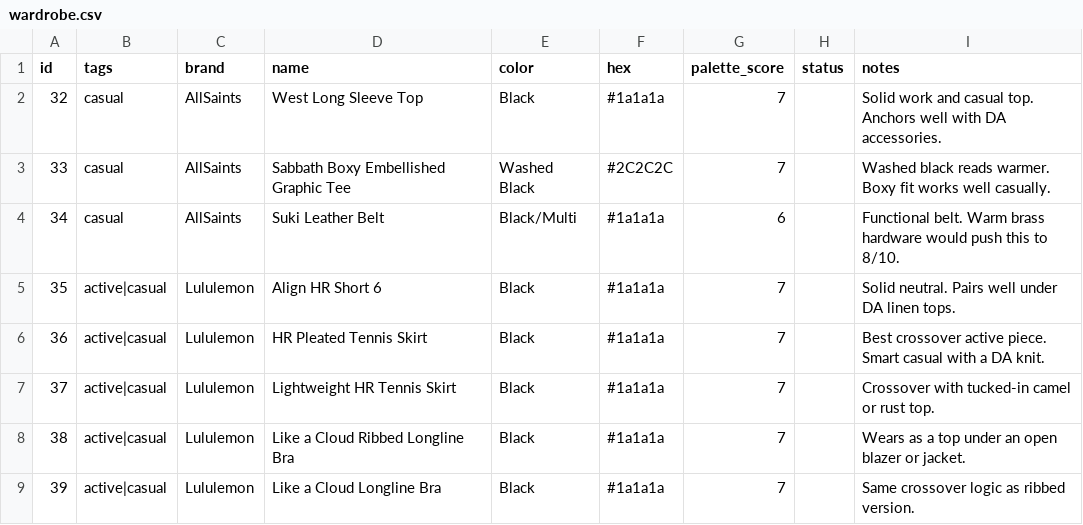
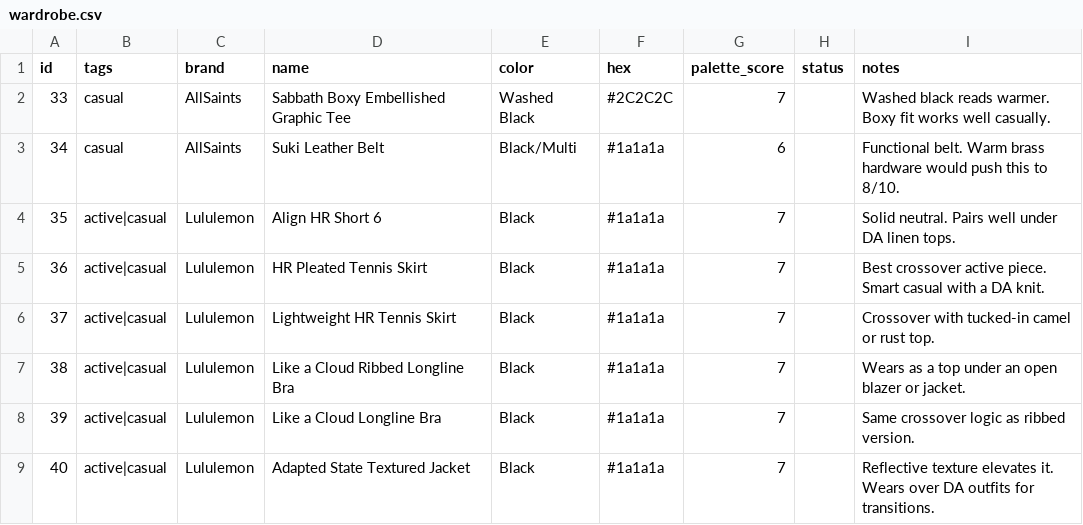
Before and after one commit to nmillere/wardrobe, a CSV file: wardrobe.csv, drawn as a sheet; only a part is shown; the shorter side is filled out with more unchanged rows.

Commit message:
Remove West Long Sleeve Top from wardrobe via MCP

```diff
--- a/wardrobe.csv
+++ b/wardrobe.csv
@@ -1,3 +1,2 @@
 id,tags,brand,name,color,hex,palette_score,status,notes
-"32","casual","AllSaints","West Long Sleeve Top","Black","#1a1a1a","7","","Solid work and casual top. Anchors well with DA accessories."
 "33","casual","AllSaints","Sabbath Boxy Embellished Graphic Tee","Washed Black","#2C2C2C","7","","Washed black reads warmer. Boxy fit works well casually."
```
